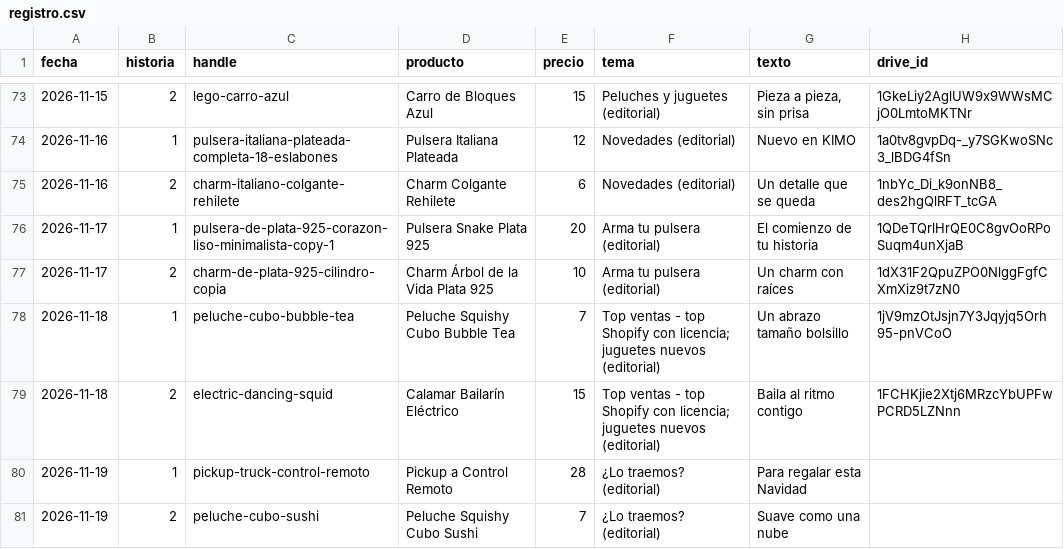
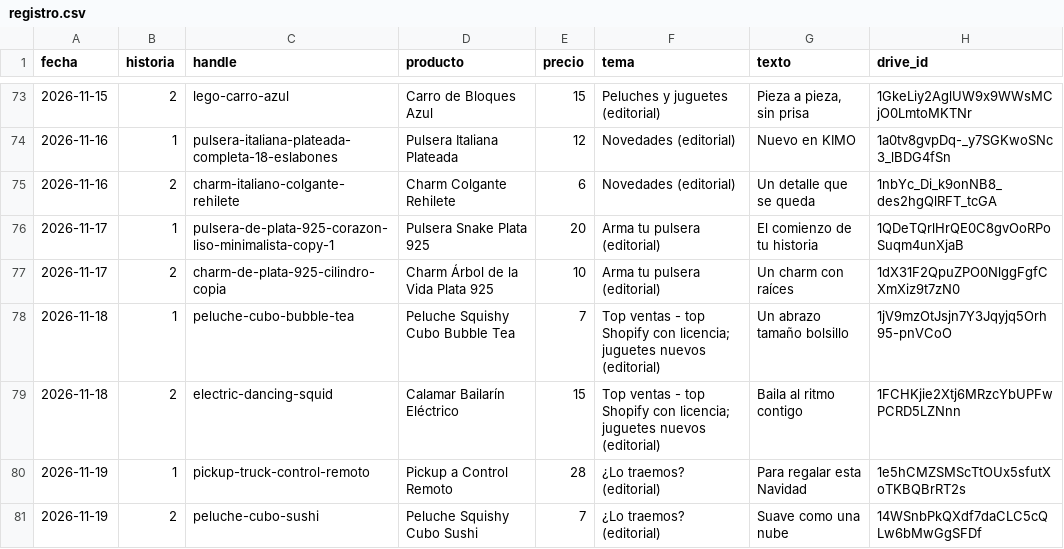
Before and after one commit to ddonoso1992-eng/Kimo-historias, a CSV file: registro.csv, drawn as a sheet; only a part is shown, gaps mark what is left out.

```diff
--- a/registro.csv
+++ b/registro.csv
@@ -79,3 +79,3 @@ fecha,historia,handle,producto,precio,tema,texto,drive_id
 2026-11-18,2,electric-dancing-squid,Calamar Bailarín Eléctrico,15,Top ventas - top Shopify con licencia; juguetes nuevos (editorial),Baila al ritmo contigo,1FCHKjie2Xtj6MRzcYbUPFwPCRD5LZNnn
-2026-11-19,1,pickup-truck-control-remoto,Pickup a Control Remoto,28,¿Lo traemos? (editorial),Para regalar esta Navidad,
-2026-11-19,2,peluche-cubo-sushi,Peluche Squishy Cubo Sushi,7,¿Lo traemos? (editorial),Suave como una nube,
+2026-11-19,1,pickup-truck-control-remoto,Pickup a Control Remoto,28,¿Lo traemos? (editorial),Para regalar esta Navidad,1e5hCMZSMScTtOUx5sfutXoTKBQBrRT2s
+2026-11-19,2,peluche-cubo-sushi,Peluche Squishy Cubo Sushi,7,¿Lo traemos? (editorial),Suave como una nube,14WSnbPkQXdf7daCLC5cQLw6bMwGgSFDf
```
